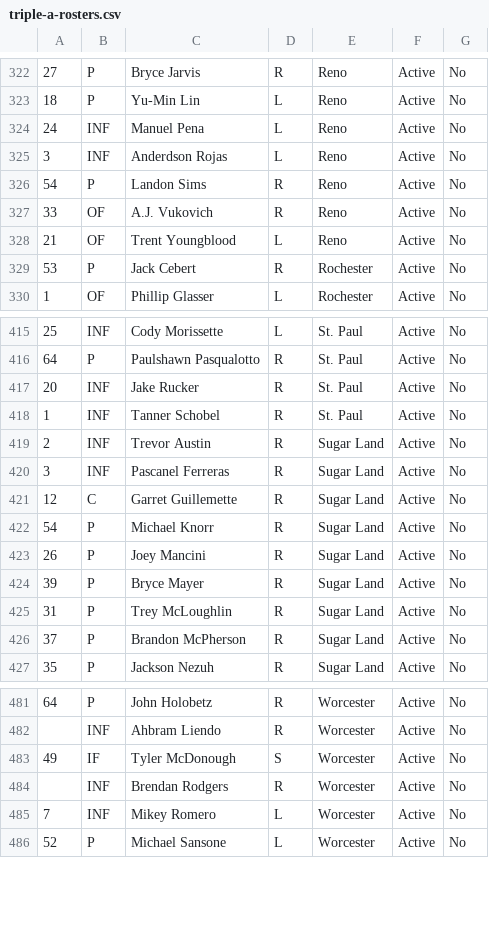
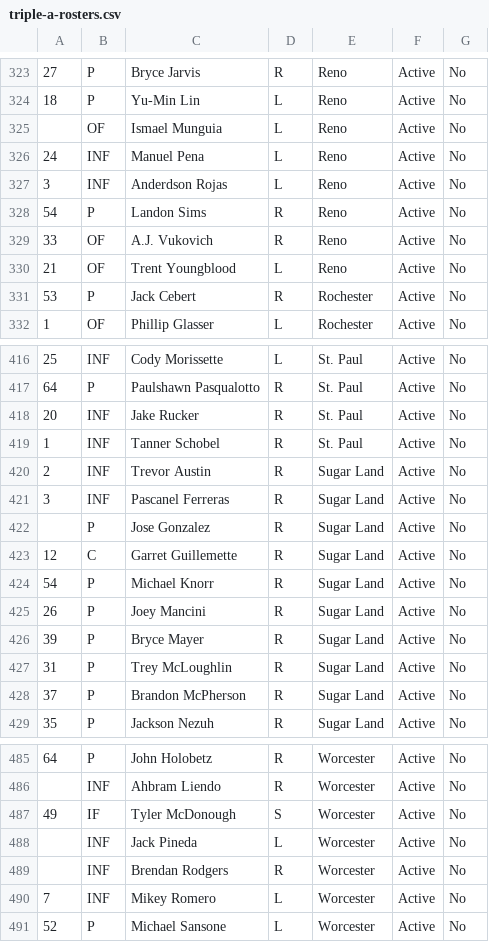
Before and after one commit to lukenobrim901memphis/logos-site, a CSV file: triple-a-rosters.csv, drawn as a sheet; only a part is shown, gaps mark what is left out; the diff covers the shown part only; the diff names each change by its address in the sheet, - before the commit and + after, or states it on an @@ line.

```diff
--- a/triple-a-rosters.csv
+++ b/triple-a-rosters.csv
+row 325:  | OF | Ismael Munguia | L | Reno | Active | No
+row 422:  | P | Jose Gonzalez | R | Sugar Land | Active | No
+row 488:  | INF | Jack Pineda | L | Worcester | Active | No
```
Also changed, not shown: 5 added rows and 3 removed rows elsewhere in this file, lidom-rosters.csv, 6 other files.
